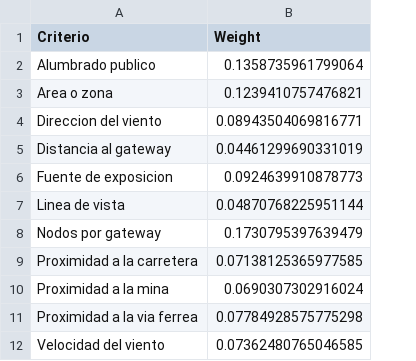
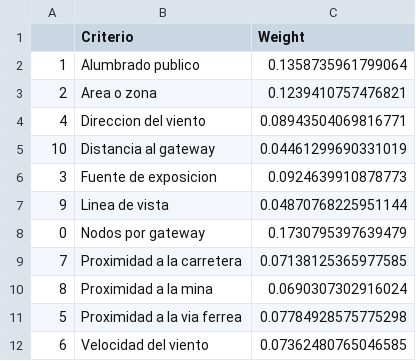
Before and after one commit to diegorestrepoleal/hub_aiot, a CSV file: albania_pesos_de_los_criterios.csv, drawn as a sheet; the diff names each change by its address in the sheet, - before the commit and + after, or states it on an @@ line.

```diff
--- a/albania_pesos_de_los_criterios.csv
+++ b/albania_pesos_de_los_criterios.csv
+column A, rows 2-12: 1 | 2 | 4 | 10 | 3 | 9 | 0 | 7 | 8 | 5 | 6
```
Also changed, not shown: algarrobo_pesos_de_los_criterios.csv, jagua_pesos_de_los_criterios.csv.
